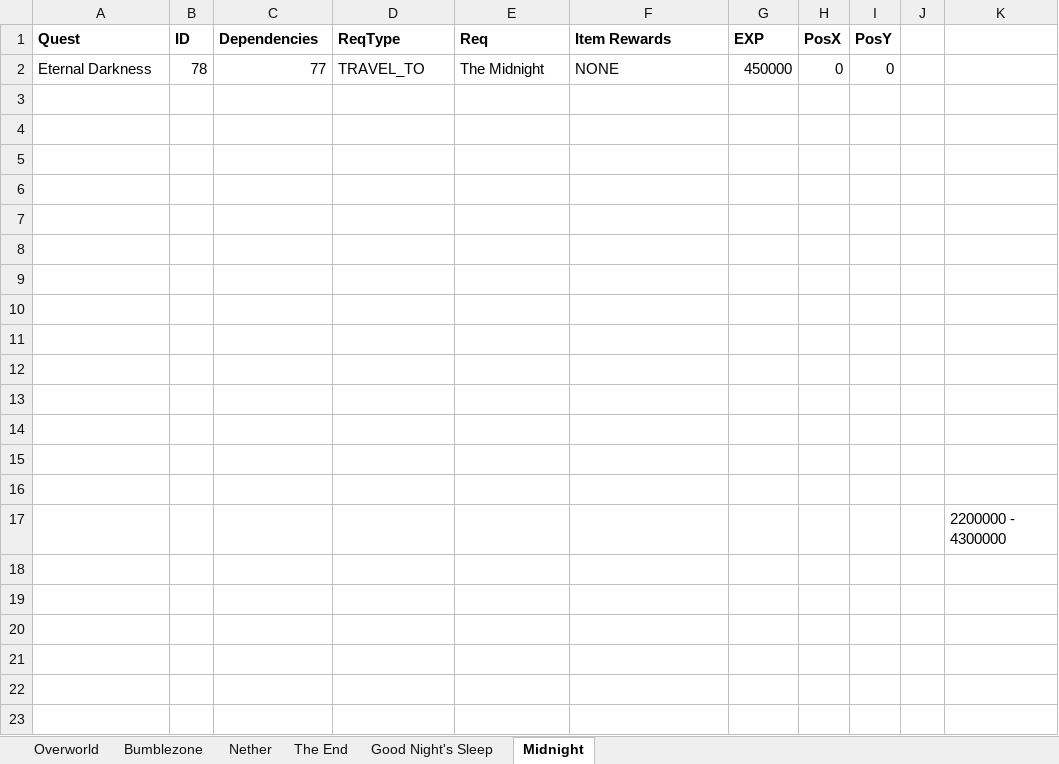
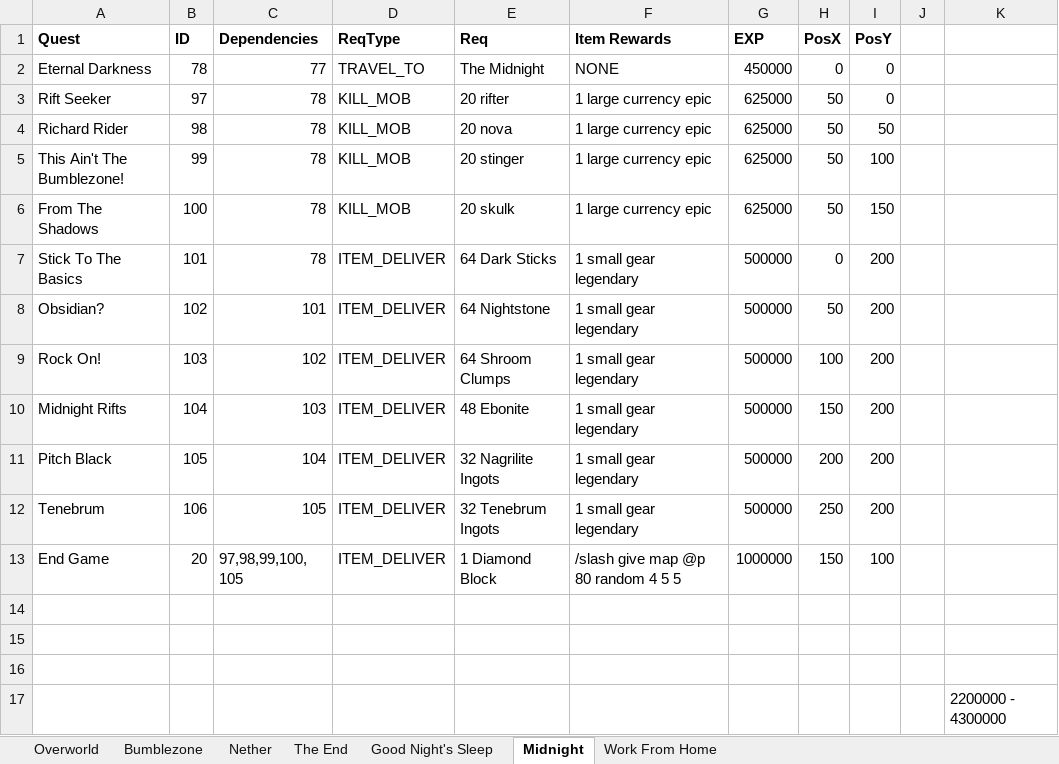
Before and after one commit to mahjerion/Craft-to-Exile-Dissonance-Server, an Excel workbook: Quests.xlsx, sheet Midnight, drawn as a sheet; values as stored, in another font and other column widths than the file's, no borders; charts and pictures not drawn; the diff names each change by its address in the sheet, - before the commit and + after, or states it on an @@ line.

```diff
--- a/Quests.xlsx (sheet Midnight)
+++ b/Quests.xlsx (sheet Midnight)
+sheet tab: Work From Home
-row 3: (empty)
+row 3: Rift Seeker | 97 | 78 | KILL_MOB | 20 rifter | 1 large currency epic | 625000 | 50 | 0
-row 4: (empty)
+row 4: Richard Rider | 98 | 78 | KILL_MOB | 20 nova | 1 large currency epic | 625000 | 50 | 50
-row 5: (empty)
+row 5: This Ain't The Bumblezone! | 99 | 78 | KILL_MOB | 20 stinger | 1 large currency epic | 625000 | 50 | 100
-row 6: (empty)
+row 6: From The Shadows | 100 | 78 | KILL_MOB | 20 skulk | 1 large currency epic | 625000 | 50 | 150
-row 7: (empty)
+row 7: Stick To The Basics | 101 | 78 | ITEM_DELIVER | 64 Dark Sticks | 1 small gear legendary | 500000 | 0 | 200
-row 8: (empty)
+row 8: Obsidian? | 102 | 101 | ITEM_DELIVER | 64 Nightstone | 1 small gear legendary | 500000 | 50 | 200
-row 9: (empty)
+row 9: Rock On! | 103 | 102 | ITEM_DELIVER | 64 Shroom Clumps | 1 small gear legendary | 500000 | 100 | 200
-row 10: (empty)
+row 10: Midnight Rifts | 104 | 103 | ITEM_DELIVER | 48 Ebonite | 1 small gear legendary | 500000 | 150 | 200
-row 11: (empty)
+row 11: Pitch Black | 105 | 104 | ITEM_DELIVER | 32 Nagrilite Ingots | 1 small gear legendary | 500000 | 200 | 200
-row 12: (empty)
+row 12: Tenebrum | 106 | 105 | ITEM_DELIVER | 32 Tenebrum Ingots | 1 small gear legendary | 500000 | 250 | 200
-row 13: (empty)
+row 13: End Game | 20 | 97,98,99,100, 105 | ITEM_DELIVER | 1 Diamond Block | /slash give map @p 80 random 4 5 5 | 1000000 | 150 | 100
```
Also changed, not shown: sheet Overworld, sheet Nether, sheet The End, charts or pictures, 39 other files.
